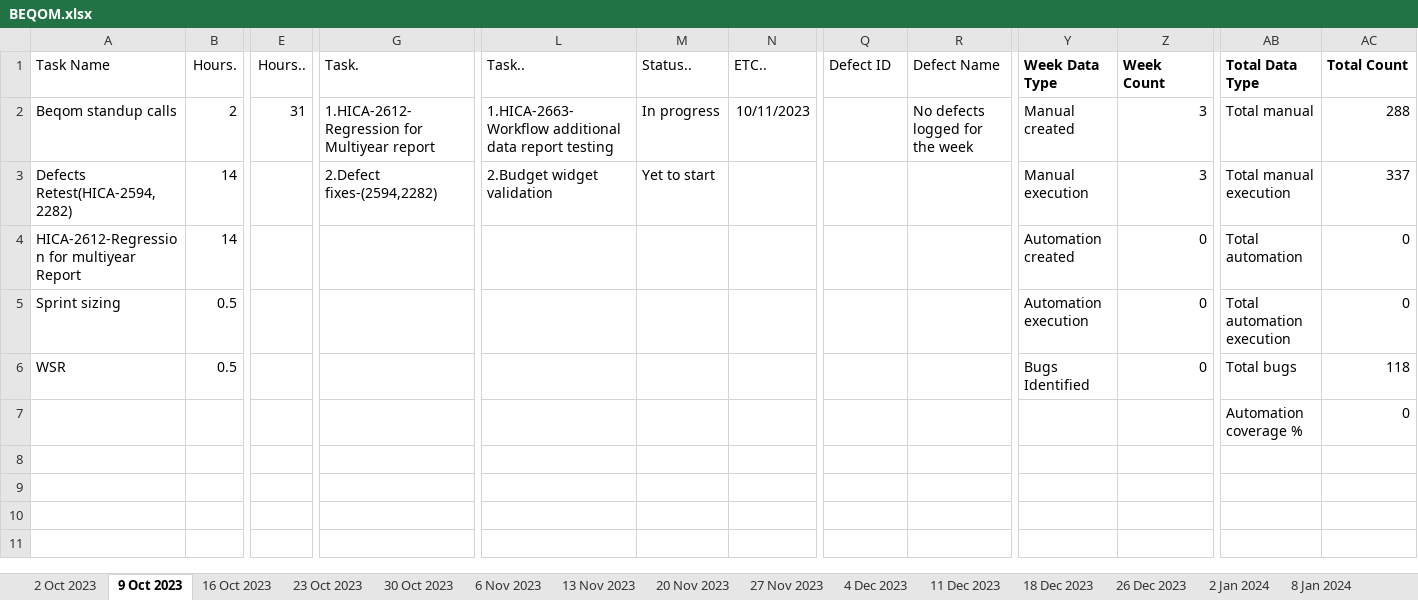
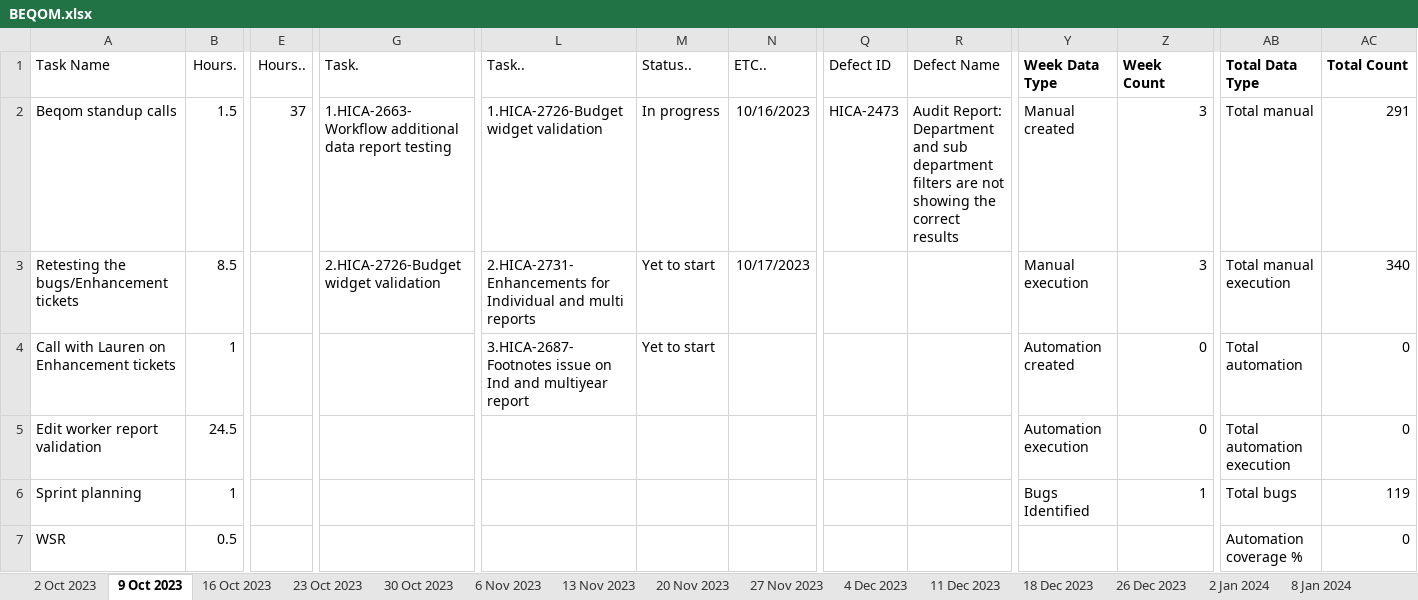
Before and after one commit to VigneshDhakshnamoorthy/KMDV-Dash, an Excel workbook: dataSources/WSR/BEQOM.xlsx, sheet 9 Oct 2023, drawn as a sheet; only a part is shown, gaps mark what is left out; values as stored, in another font and other column widths than the file's, no borders; removed rows and columns are numbered as before the commit, all else as after; rows hold the shown columns only; the diff covers the shown part only; the diff names each change by its address in the sheet, - before the commit and + after, or states it on an @@ line.

```diff
--- a/dataSources/WSR/BEQOM.xlsx (sheet 9 Oct 2023)
+++ b/dataSources/WSR/BEQOM.xlsx (sheet 9 Oct 2023)
-B2 (Hours.): 2
+B2 (Hours.): 1.5
-E2 (Hours..): 31
+E2 (Hours..): 37
-G2 (Task.): 1.HICA-2612-Regression for Multiyear report
+G2 (Task.): 1.HICA-2663-Workflow additional data report testing
-L2 (Task..): 1.HICA-2663-Workflow additional data report testing
+L2 (Task..): 1.HICA-2726-Budget widget validation
-N2 (ETC..): 10/11/2023
+N2 (ETC..): 10/16/2023
-Q2 (Defect ID): (empty)
+Q2 (Defect ID): HICA-2473
-R2 (Defect Name): No defects logged for the week
+R2 (Defect Name): Audit Report: Department and sub department filters are not showing the correct results
-AC2 (Total Count): 288
+AC2 (Total Count): 291
-row 3: Defects Retest(HICA-2594,2282) | 14 |  | 2.Defect fixes-(2594,2282) | 2.Budget widget validation | Yet to start |  |  |  | Manual execution | 3 | Total manual execution | 337
+row 3: Retesting the bugs/Enhancement tickets | 8.5 |  | 2.HICA-2726-Budget widget validation | 2.HICA-2731-Enhancements for Individual and multi reports | Yet to start | 10/17/2023 |  |  | Manual execution | 3 | Total manual execution | 340
-A4 (Task Name): HICA-2612-Regression for multiyear Report
+A4 (Task Name): Call with Lauren on Enhancement tickets
-B4 (Hours.): 14
+B4 (Hours.): 1
-L4 (Task..): (empty)
+L4 (Task..): 3.HICA-2687-Footnotes issue on Ind and multiyear report
-M4 (Status..): (empty)
+M4 (Status..): Yet to start
-A5 (Task Name): Sprint sizing
+A5 (Task Name): Edit worker report validation
-B5 (Hours.): 0.5
+B5 (Hours.): 24.5
+row 6: Sprint planning | 1 |  |  |  |  |  |  |  | Bugs Identified | 1 | Total bugs | 119
-Y7 (Week Data Type): Bugs Identified
+Y7 (Week Data Type): (empty)
-Z7 (Week Count): 0
+Z7 (Week Count): (empty)
-AB7 (Total Data Type): Total bugs
+AB7 (Total Data Type): Automation coverage %
-AC7 (Total Count): 118
+AC7 (Total Count): 0
-row 7:  |  |  |  |  |  |  |  |  |  |  | Automation coverage % | 0
```
Also changed, not shown: 3 edited cells elsewhere in this sheet, sheet 27 Nov 2023, sheet 20 Nov 2023, sheet 23 Oct 2023, sheet 18 Dec 2023, sheet 13 Nov 2023, sheet 30 Oct 2023, 8 more sheets, other sheet tabs, dataSources/WSR/FORM_PF.xlsx, dataSources/WSR/FX_CENTRAL.xlsx, 9 other files.
